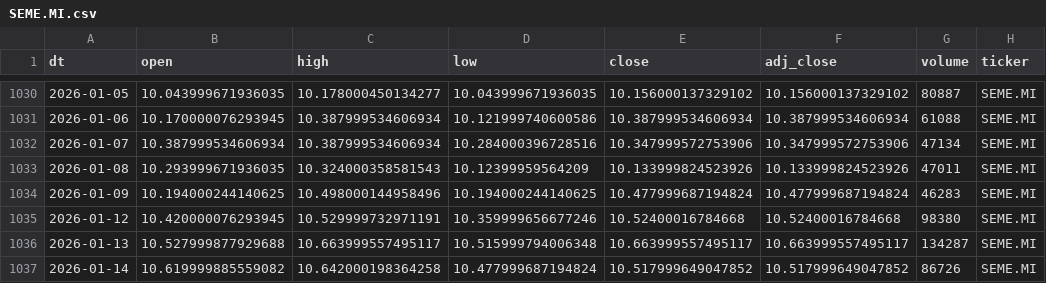
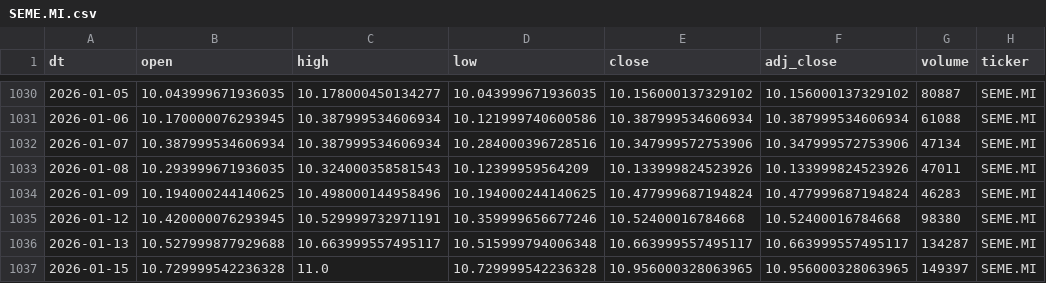
Before and after one commit to antoniosanso/etf-datalake, a CSV file: data/SEME.MI.csv, drawn as a sheet; only a part is shown, gaps mark what is left out.

```diff
--- a/data/SEME.MI.csv
+++ b/data/SEME.MI.csv
@@ -1036,2 +1036,2 @@ dt,open,high,low,close,adj_close,volume,ticker
 2026-01-13,10.527999877929688,10.663999557495117,10.515999794006348,10.663999557495117,10.663999557495117,134287,SEME.MI
-2026-01-14,10.619999885559082,10.642000198364258,10.477999687194824,10.517999649047852,10.517999649047852,86726,SEME.MI
+2026-01-15,10.729999542236328,11.0,10.729999542236328,10.956000328063965,10.956000328063965,149397,SEME.MI
```
Also changed, not shown: data/EDEF.DE.csv, data/SMH.MI.csv, 10 other files.
